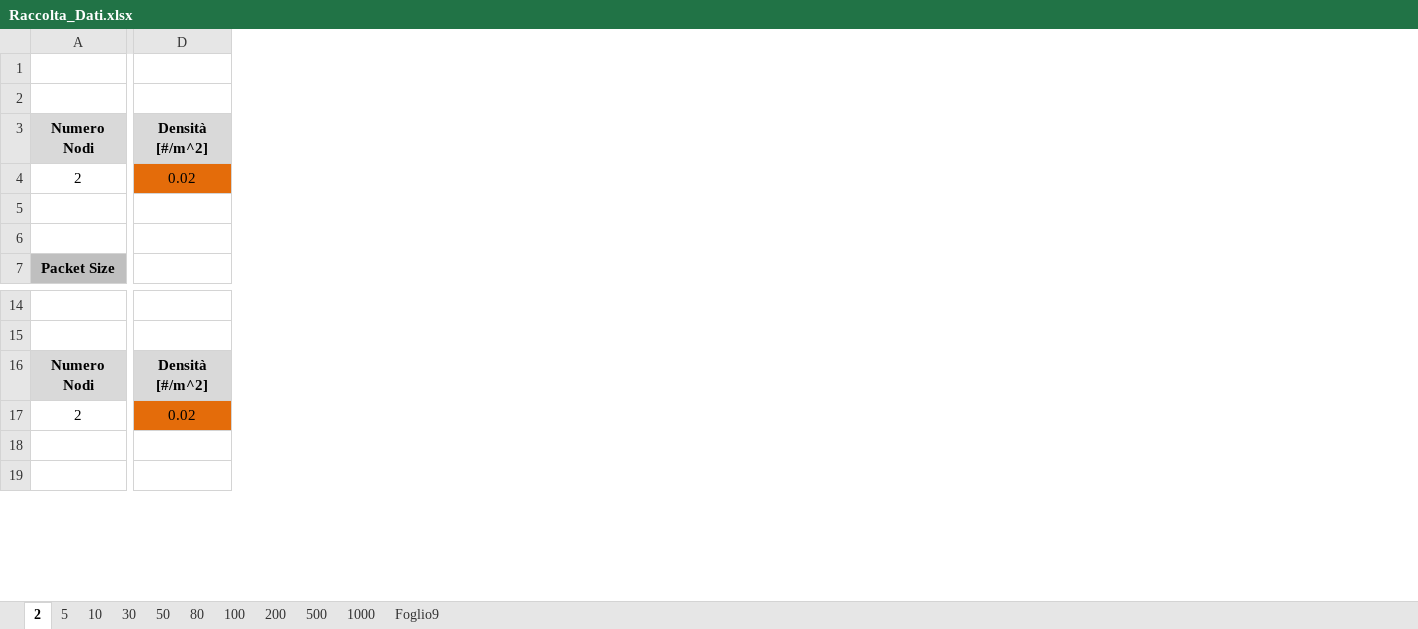
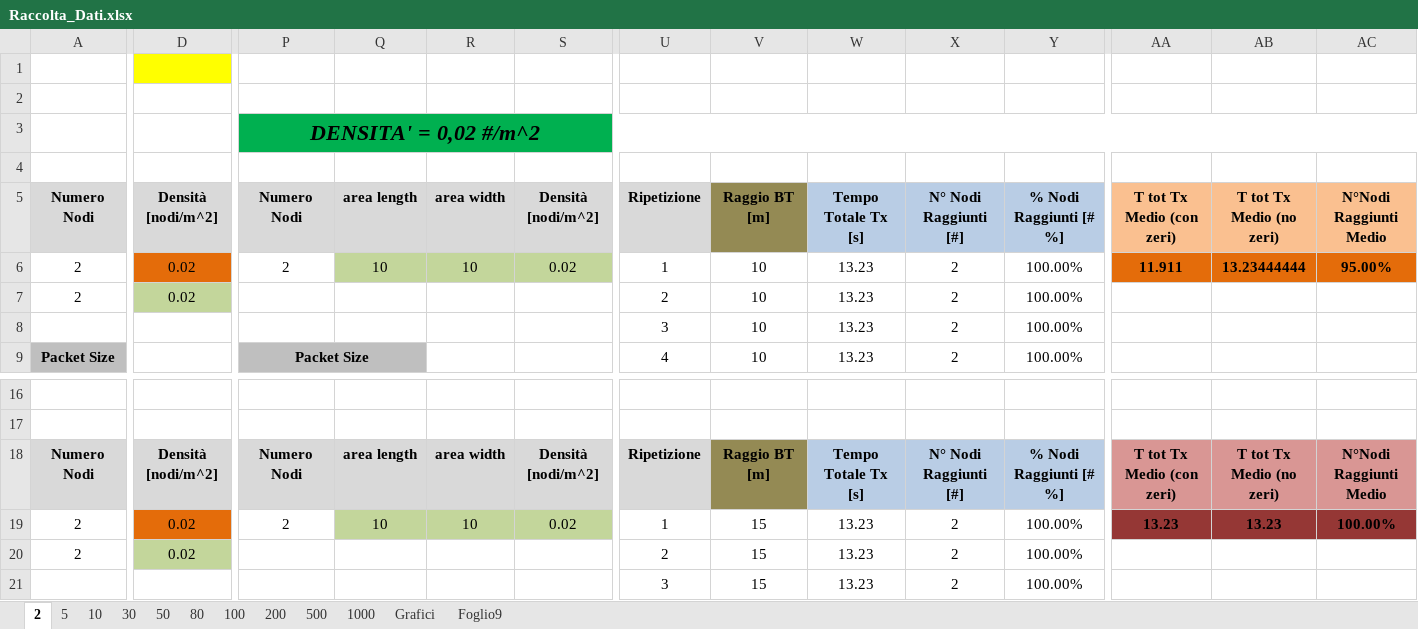
Before and after one commit to lorenzo-pagliari/Tesi, an Excel workbook: Raccolta_Dati.xlsx, sheet 2, drawn as a sheet; only a part is shown, gaps mark what is left out; values as stored, in another font and other column widths than the file's, no borders; removed rows and columns are numbered as before the commit, all else as after; rows hold the shown columns only; the diff covers the shown part only; the diff names each change by its address in the sheet, - before the commit and + after, or states it on an @@ line.

Commit message:
add grafici a raccolta_dati

```diff
--- a/Raccolta_Dati.xlsx (sheet 2)
+++ b/Raccolta_Dati.xlsx (sheet 2)
+sheet tab: Grafici
+column P, rows 5-9: Numero Nodi | 2 |  |  | Packet Size; rows 18-19: Numero Nodi | 2
+column Q, rows 5-6: area length | 10; rows 18-19: area length | 10
+column R, rows 5-6: area width | 10; rows 18-19: area width | 10
+column S, rows 5-6: Densità [nodi/m^2] | 0.02; rows 18-19: Densità [nodi/m^2] | 0.02
+column U, rows 5-9: Ripetizione | 1 | 2 | 3 | 4; rows 18-21: Ripetizione | 1 | 2 | 3
+column V, rows 5-9: Raggio BT [m] | 10 | 10 | 10 | 10; rows 18-21: Raggio BT [m] | 15 | 15 | 15
+column W, rows 5-9: Tempo Totale Tx [s] | 13.23 | 13.23 | 13.23 | 13.23; rows 18-21: Tempo Totale Tx [s] | 13.23 | 13.23 | 13.23
+column X, rows 5-9: N° Nodi Raggiunti [#] | 2 | 2 | 2 | 2; rows 18-21: N° Nodi Raggiunti [#] | 2 | 2 | 2
+column Y, rows 5-9: % Nodi Raggiunti [# %] | 100.00% | 100.00% | 100.00% | 100.00%; rows 18-21: % Nodi Raggiunti [# %] | 100.00% | 100.00% | 100.00%
+column AA, rows 5-6: T tot Tx Medio (con zeri) | 11.911; rows 18-19: T tot Tx Medio (con zeri) | 13.23
+column AB, rows 5-6: T tot Tx Medio (no zeri) | 13.23444444; rows 18-19: T tot Tx Medio (no zeri) | 13.23
+column AC, rows 5-6: N°Nodi Raggiunti Medio | 95.00%; rows 18-19: N°Nodi Raggiunti Medio | 100.00%
-row 1: (empty)
+row 1: (empty)
+row 3:  |  | DENSITA' = 0,02 #/m^2
+row 4: (empty)
-D5: Densità [#/m^2]
+D5: Densità [nodi/m^2]
-A7: (empty)
+A7: 2
-D7 fill: none
+D7 fill: #C3D69B
-D7: (empty)
+D7: 0.02
-D18: Densità [#/m^2]
+D18: Densità [nodi/m^2]
-A20: (empty)
+A20: 2
-D20 fill: none
+D20 fill: #C3D69B
-D20: (empty)
+D20: 0.02
```
Also changed, not shown: 3 added columns, 4 edited cells and cell formats elsewhere in this sheet, sheet 5, sheet 30, sheet 10, sheet 500, sheet 50, sheet 100, 3 more sheets, formulas that keep their value, charts or pictures.
